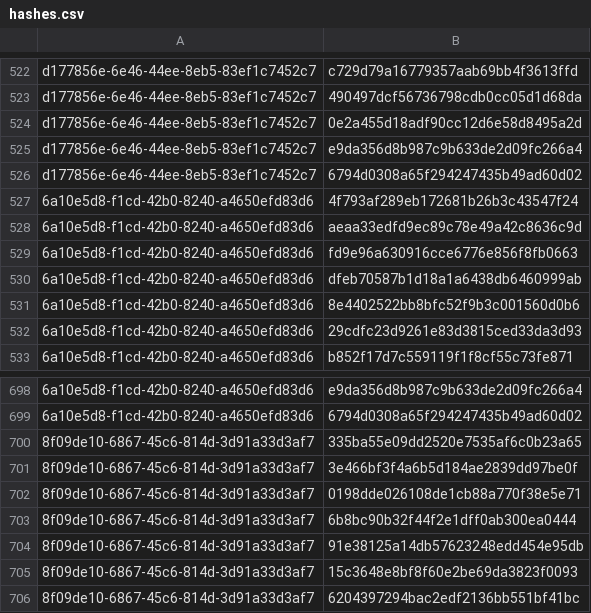
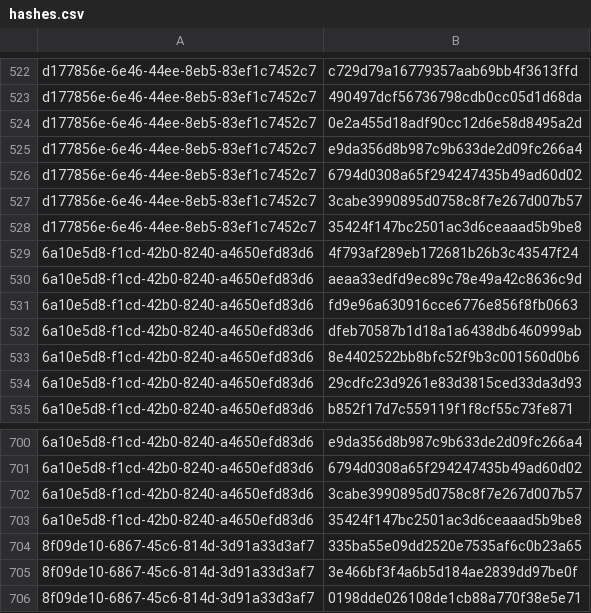
Before and after one commit to RedBlue232/threat-feed-publisher, a CSV file: misp-feed/hashes.csv, drawn as a sheet; only a part is shown, gaps mark what is left out; the shorter side is filled out with more unchanged rows.

Commit message:
chore(misp): refresh feed (3 events) [2026-05-26T01:30Z]

```diff
--- a/misp-feed/hashes.csv
+++ b/misp-feed/hashes.csv
@@ -526,2 +526,4 @@ d177856e-6e46-44ee-8eb5-83ef1c7452c7,e9da356d8b987c9b633de2d09fc266a4
 d177856e-6e46-44ee-8eb5-83ef1c7452c7,6794d0308a65f294247435b49ad60d02
+d177856e-6e46-44ee-8eb5-83ef1c7452c7,3cabe3990895d0758c8f7e267d007b57
+d177856e-6e46-44ee-8eb5-83ef1c7452c7,35424f147bc2501ac3d6ceaaad5b9be8
 6a10e5d8-f1cd-42b0-8240-a4650efd83d6,4f793af289eb172681b26b3c43547f24
@@ -699,2 +701,4 @@ d177856e-6e46-44ee-8eb5-83ef1c7452c7,6794d0308a65f294247435b49ad60d02
 6a10e5d8-f1cd-42b0-8240-a4650efd83d6,6794d0308a65f294247435b49ad60d02
+6a10e5d8-f1cd-42b0-8240-a4650efd83d6,3cabe3990895d0758c8f7e267d007b57
+6a10e5d8-f1cd-42b0-8240-a4650efd83d6,35424f147bc2501ac3d6ceaaad5b9be8
 8f09de10-6867-45c6-814d-3d91a33d3af7,335ba55e09dd2520e7535af6c0b23a65
```
